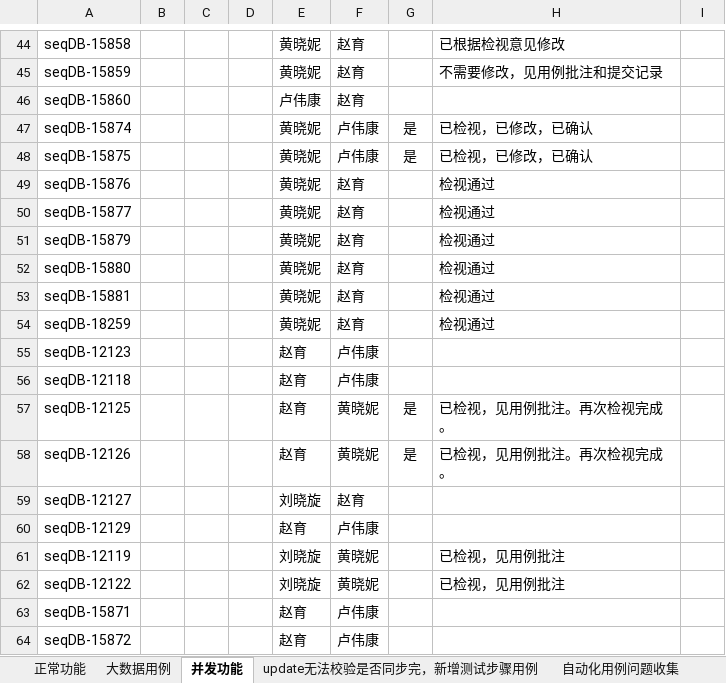
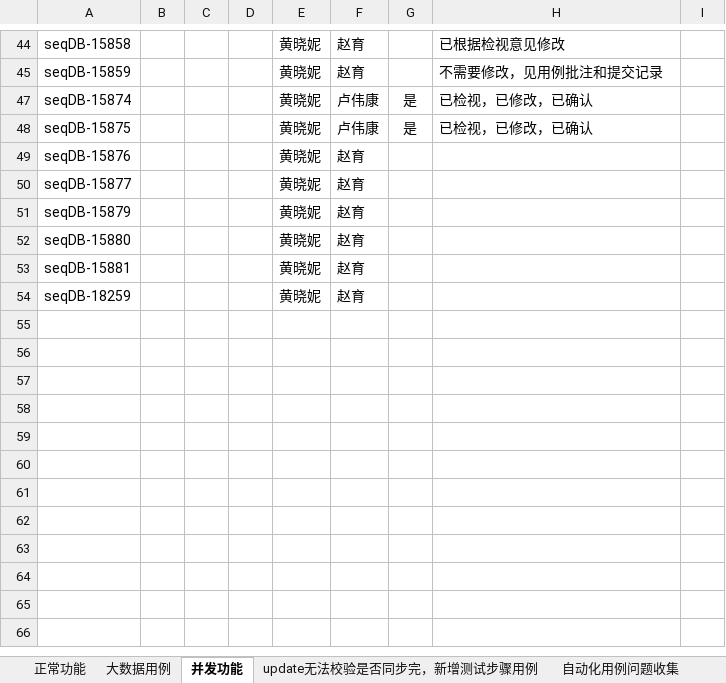
Before and after one commit to Vivian-hihi/SequoiaDB, an Excel workbook: internal_doc/05.测试设计/story/FullTextSearch/自动化用例实现跟踪表.xlsx, sheet 并发功能, drawn as a sheet; only a part is shown, gaps mark what is left out; values as stored, in another font and other column widths than the file's, no borders; the diff covers the shown part only; the diff names each change by its address in the sheet, - before the commit and + after, or states it on an @@ line.

Commit message:
更新检视意见
git-svn-id: http://192.168.20.11/sequoiadb/trunk@41262 6121f079-4a18-41d3-8c30-8870a322f2c2

```diff
--- a/internal_doc/05.测试设计/story/FullTextSearch/自动化用例实现跟踪表.xlsx (sheet 并发功能)
+++ b/internal_doc/05.测试设计/story/FullTextSearch/自动化用例实现跟踪表.xlsx (sheet 并发功能)
@@ row 46 hidden: seqDB-15860 |  |  |  | 卢伟康 | 赵育 @@
-H49:H54: 检视通过
+H49:H54: (empty)
@@ row 55 hidden: seqDB-12123 |  |  |  | 赵育 | 卢伟康 @@
@@ row 56 hidden: seqDB-12118 |  |  |  | 赵育 | 卢伟康 @@
@@ row 57 hidden: seqDB-12125 |  |  |  | 赵育 | 黄晓妮 | 是 | 已检视，见用例批注。再次检视完成。 @@
@@ row 58 hidden: seqDB-12126 |  |  |  | 赵育 | 黄晓妮 | 是 | 已检视，见用例批注。再次检视完成。 @@
@@ row 59 hidden: seqDB-12127 |  |  |  | 刘晓旋 | 赵育 @@
@@ row 60 hidden: seqDB-12129 |  |  |  | 赵育 | 卢伟康 @@
@@ row 61 hidden: seqDB-12119 |  |  |  | 刘晓旋 | 黄晓妮 |  | 已检视，见用例批注 @@
@@ row 62 hidden: seqDB-12122 |  |  |  | 刘晓旋 | 黄晓妮 |  | 已检视，见用例批注 @@
@@ row 63 hidden: seqDB-15871 |  |  |  | 赵育 | 卢伟康 @@
@@ row 64 hidden: seqDB-15872 |  |  |  | 赵育 | 卢伟康 @@
```
Also changed, not shown: 35 hidden or unhidden rows elsewhere in this sheet.
